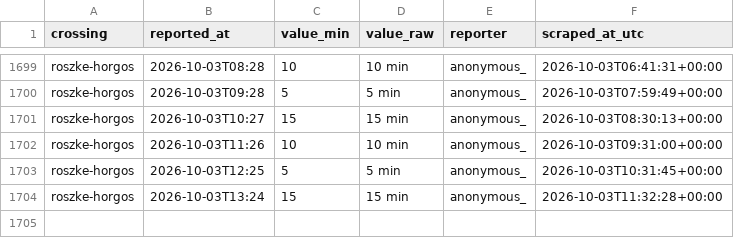
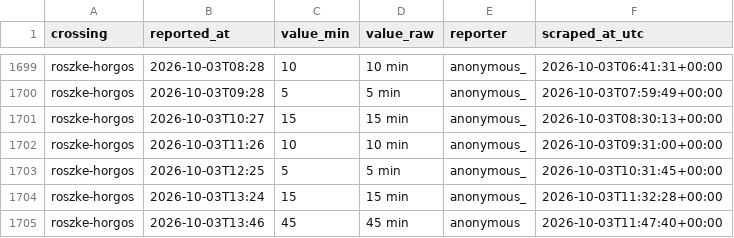
Before and after one commit to brankojosipovic/border-wait, a CSV file: data/roszke-horgos.csv, drawn as a sheet; only a part is shown, gaps mark what is left out.

```diff
--- a/data/roszke-horgos.csv
+++ b/data/roszke-horgos.csv
@@ -1704 +1704,2 @@ roszke-horgos,2026-10-03T12:25,5,5 min,anonymous_,2026-10-03T10:31:45+00:00
 roszke-horgos,2026-10-03T13:24,15,15 min,anonymous_,2026-10-03T11:32:28+00:00
+roszke-horgos,2026-10-03T13:46,45,45 min,anonymous,2026-10-03T11:47:40+00:00
```
Also changed, not shown: data/summary_monthly.csv.
